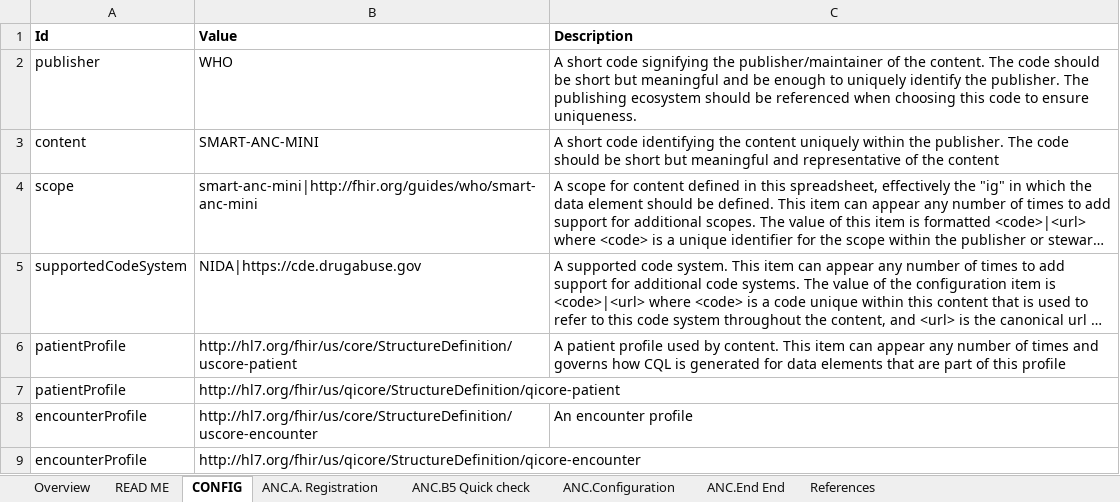
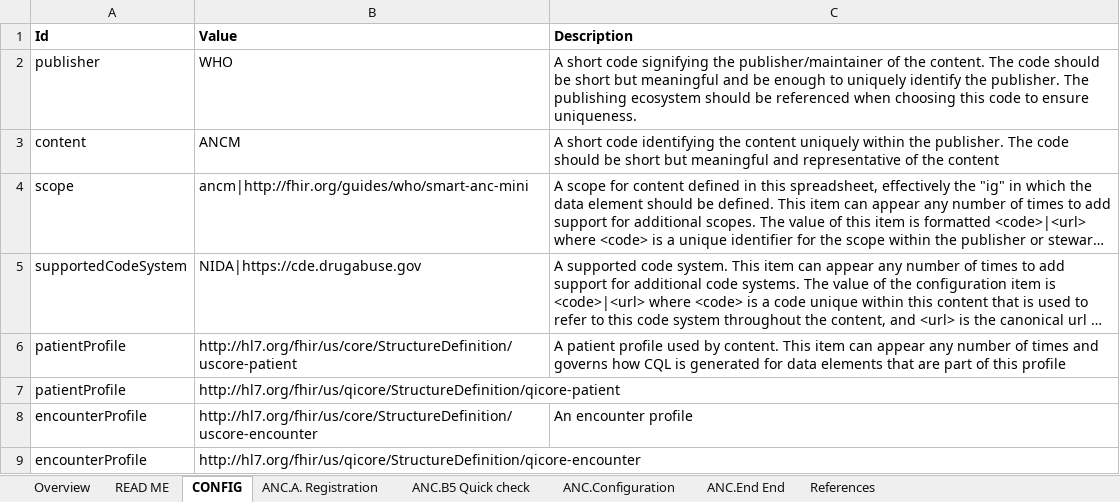
Before and after one commit to WorldHealthOrganization/smart-anc-mini, an Excel workbook: input/l2/WHO-ANC-mini.xlsx, sheet CONFIG, drawn as a sheet; only a part is shown; long unchanged cells end in …; values as stored, in another font and other column widths than the file's, no borders; the diff names each change by its address in the sheet, - before the commit and + after, or states it on an @@ line.

```diff
--- a/input/l2/WHO-ANC-mini.xlsx (sheet CONFIG)
+++ b/input/l2/WHO-ANC-mini.xlsx (sheet CONFIG)
-B3 (Value): SMART-ANC-MINI
+B3 (Value): ANCM
-B4 (Value): smart-anc-mini|http://fhir.org/guides/who/smart-anc-mini
+B4 (Value): ancm|http://fhir.org/guides/who/smart-anc-mini
```
Also changed, not shown: sheet ANC.B5 Quick check, sheet ANC.End End, sheet ANC.A. Registration.
